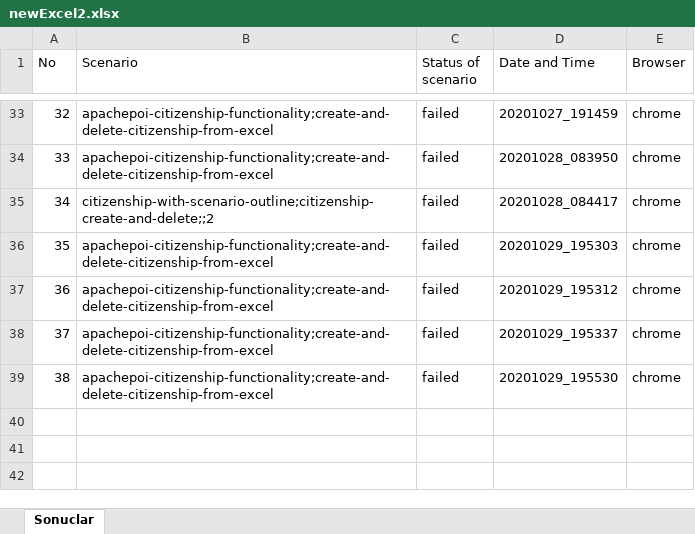
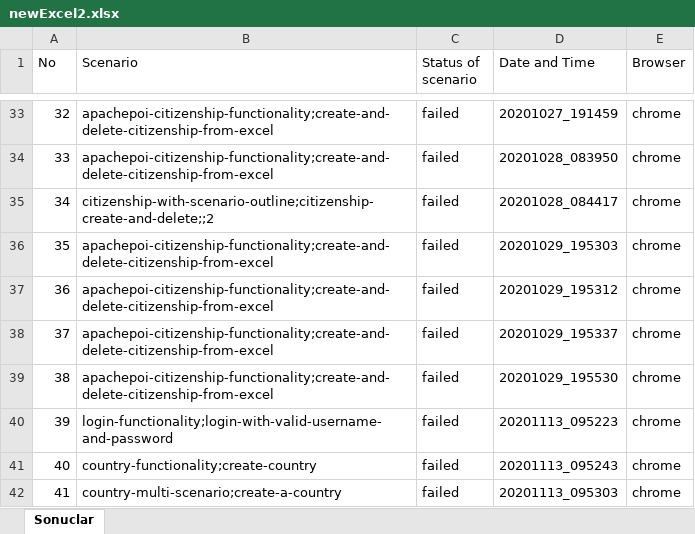
Before and after one commit to mesut2020/cucumberKurs, an Excel workbook: src/main/resources/newExcel2.xlsx, sheet Sonuclar, drawn as a sheet; only a part is shown, gaps mark what is left out; values as stored, in another font and other column widths than the file's, no borders; the diff names each change by its address in the sheet, - before the commit and + after, or states it on an @@ line.

```diff
--- a/src/main/resources/newExcel2.xlsx (sheet Sonuclar)
+++ b/src/main/resources/newExcel2.xlsx (sheet Sonuclar)
+row 40: 39 | login-functionality;login-with-valid-username-and-password | failed | 20201113_095223 | chrome
+row 41: 40 | country-functionality;create-country | failed | 20201113_095243 | chrome
+row 42: 41 | country-multi-scenario;create-a-country | failed | 20201113_095303 | chrome
```
Also changed, not shown: 8 other files.
